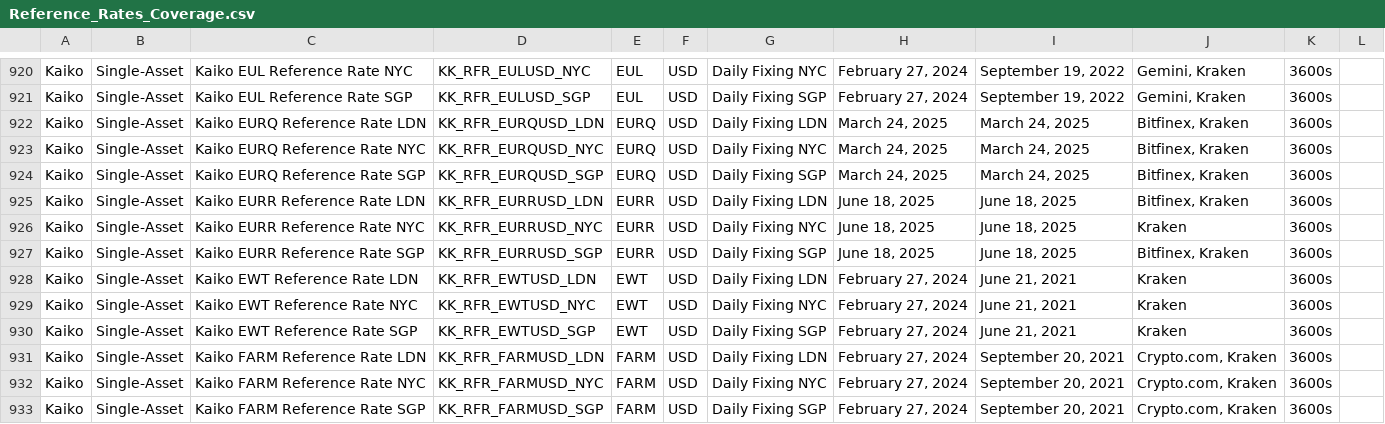
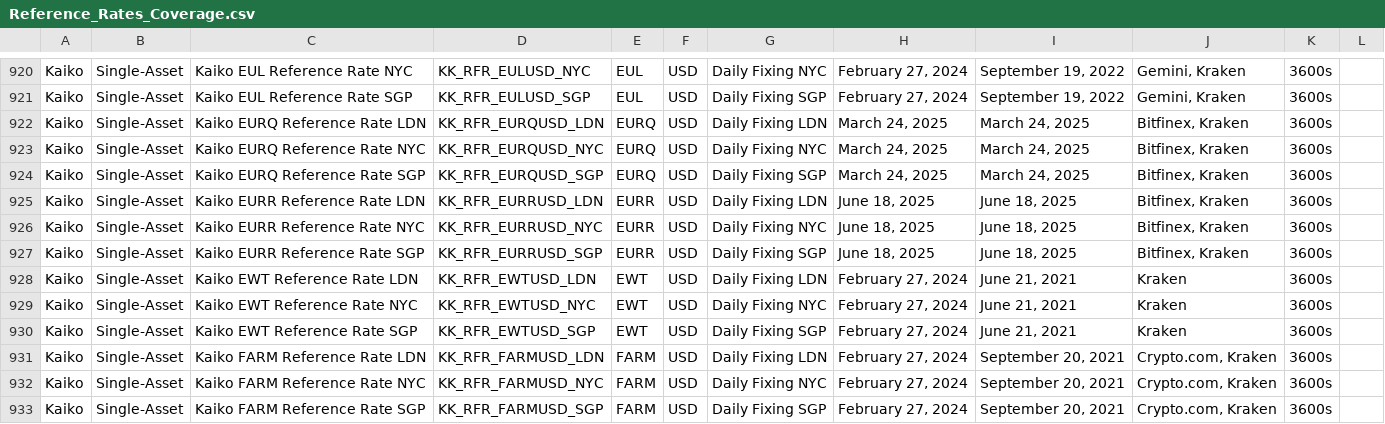
Before and after one commit to rdavill/kaiko_indices_coverage, a CSV file: Reference_Rates_Coverage.csv, drawn as a sheet; only a part is shown, gaps mark what is left out.

```diff
--- a/Reference_Rates_Coverage.csv
+++ b/Reference_Rates_Coverage.csv
@@ -925,3 +925,3 @@ Kaiko,Single-Asset,Kaiko EURQ Reference Rate SGP,KK_RFR_EURQUSD_SGP,EURQ,USD,Dai
 Kaiko,Single-Asset,Kaiko EURR Reference Rate LDN,KK_RFR_EURRUSD_LDN,EURR,USD,Daily Fixing LDN,"June 18, 2025","June 18, 2025","Bitfinex, Kraken",3600s,
-Kaiko,Single-Asset,Kaiko EURR Reference Rate NYC,KK_RFR_EURRUSD_NYC,EURR,USD,Daily Fixing NYC,"June 18, 2025","June 18, 2025",Kraken,3600s,
+Kaiko,Single-Asset,Kaiko EURR Reference Rate NYC,KK_RFR_EURRUSD_NYC,EURR,USD,Daily Fixing NYC,"June 18, 2025","June 18, 2025","Bitfinex, Kraken",3600s,
 Kaiko,Single-Asset,Kaiko EURR Reference Rate SGP,KK_RFR_EURRUSD_SGP,EURR,USD,Daily Fixing SGP,"June 18, 2025","June 18, 2025","Bitfinex, Kraken",3600s,
```
